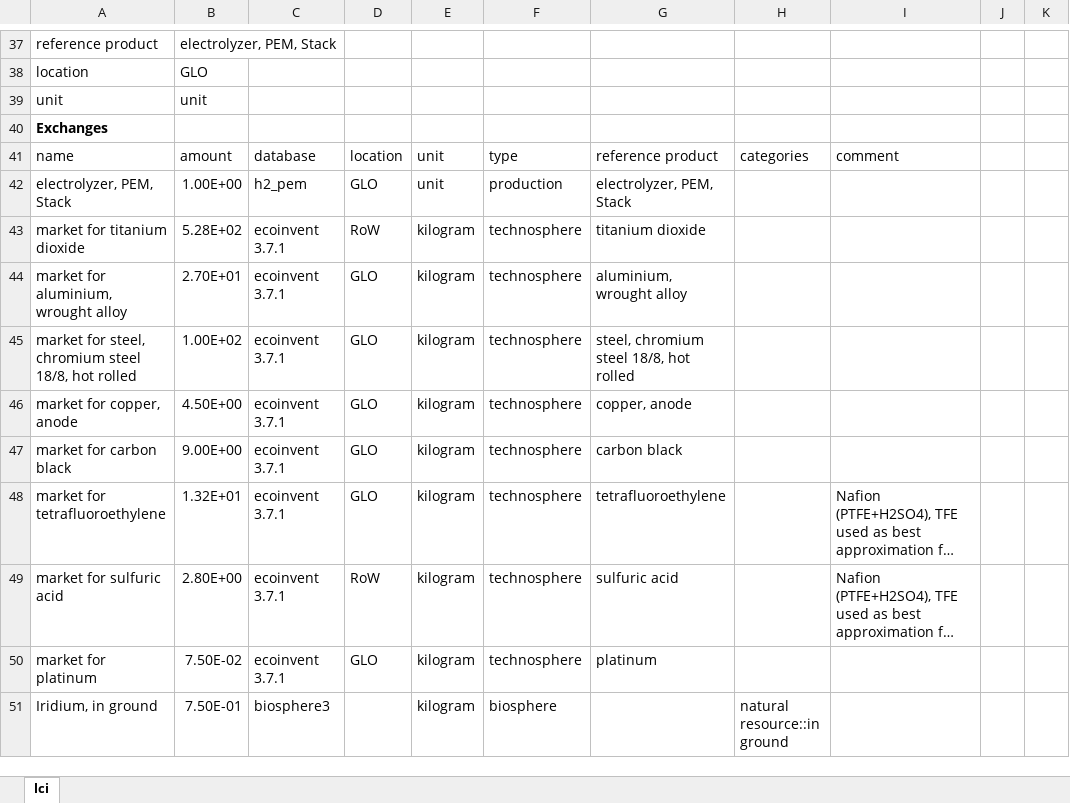
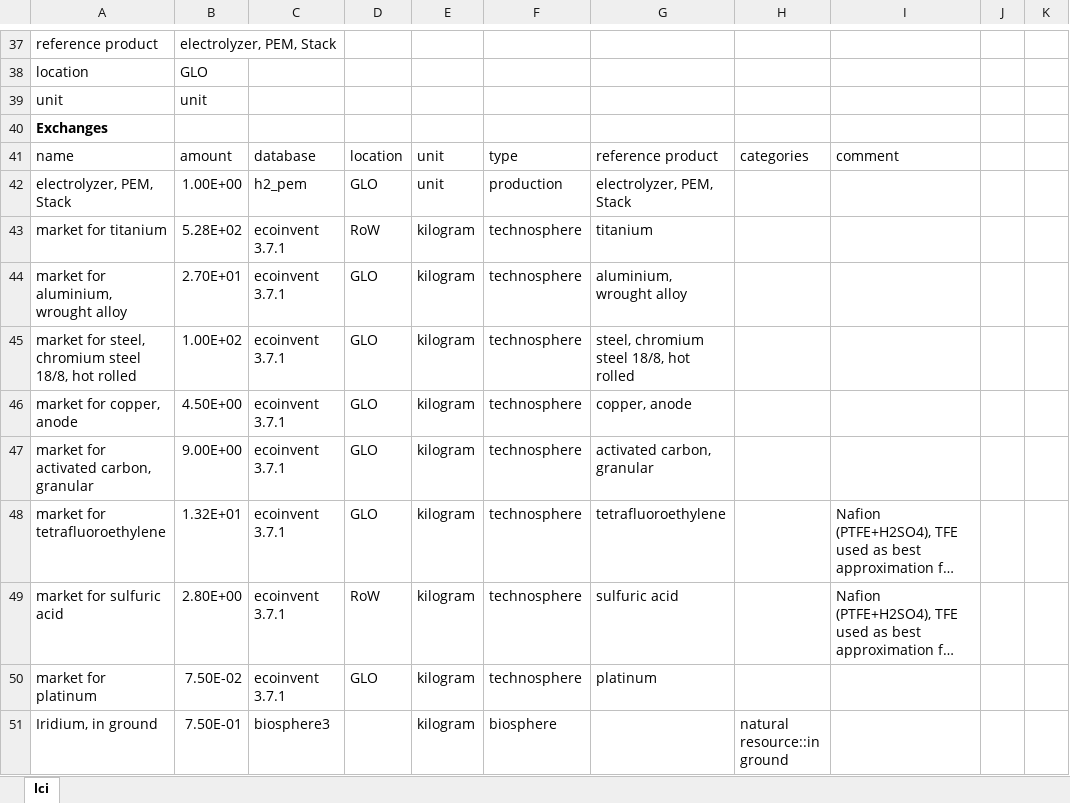
Before and after one commit to polca/premise, an Excel workbook: premise/data/additional_inventories/lci-hydrogen-electrolysis.xlsx, sheet lci, drawn as a sheet; only a part is shown, gaps mark what is left out; long unchanged cells end in …; values as stored, in another font and other column widths than the file's, no borders; the diff names each change by its address in the sheet, - before the commit and + after, or states it on an @@ line.

Commit message:
Update lci-hydrogen-electrolysis.xlsx

```diff
--- a/premise/data/additional_inventories/lci-hydrogen-electrolysis.xlsx (sheet lci)
+++ b/premise/data/additional_inventories/lci-hydrogen-electrolysis.xlsx (sheet lci)
-A43: market for titanium dioxide
+A43: market for titanium
-G43: titanium dioxide
+G43: titanium
-A47: market for carbon black
+A47: market for activated carbon, granular
-G47: carbon black
+G47: activated carbon, granular
```
